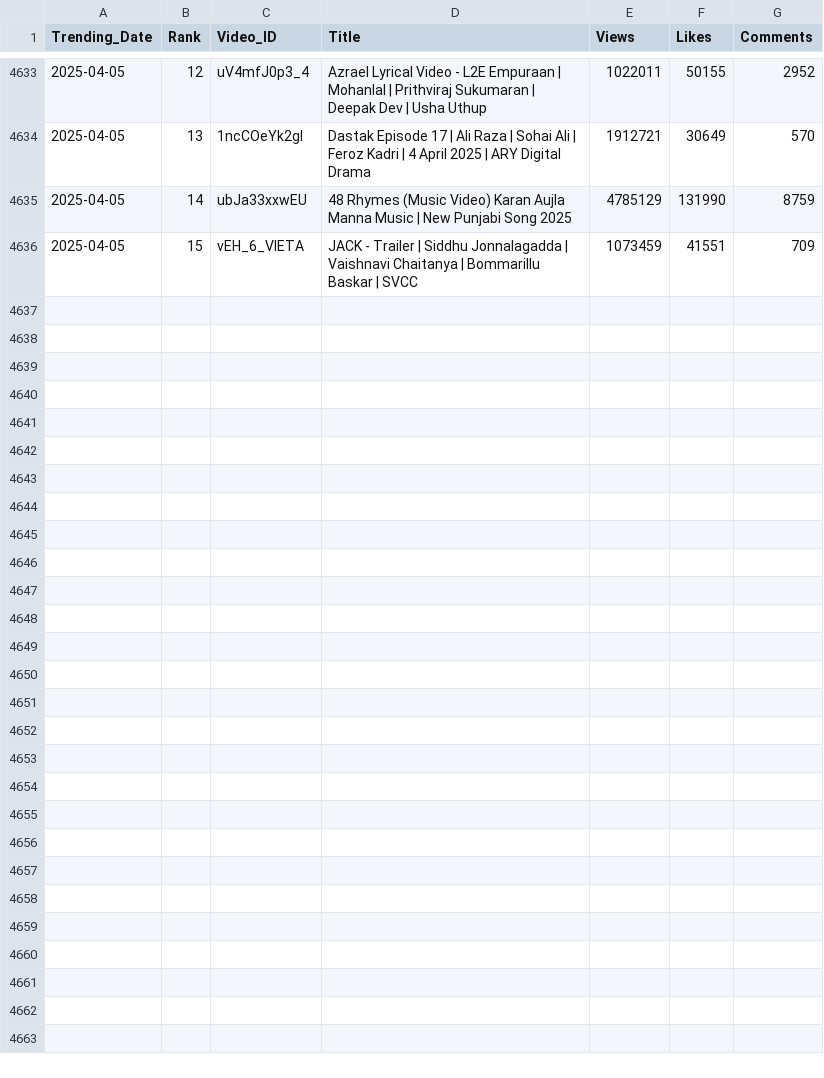
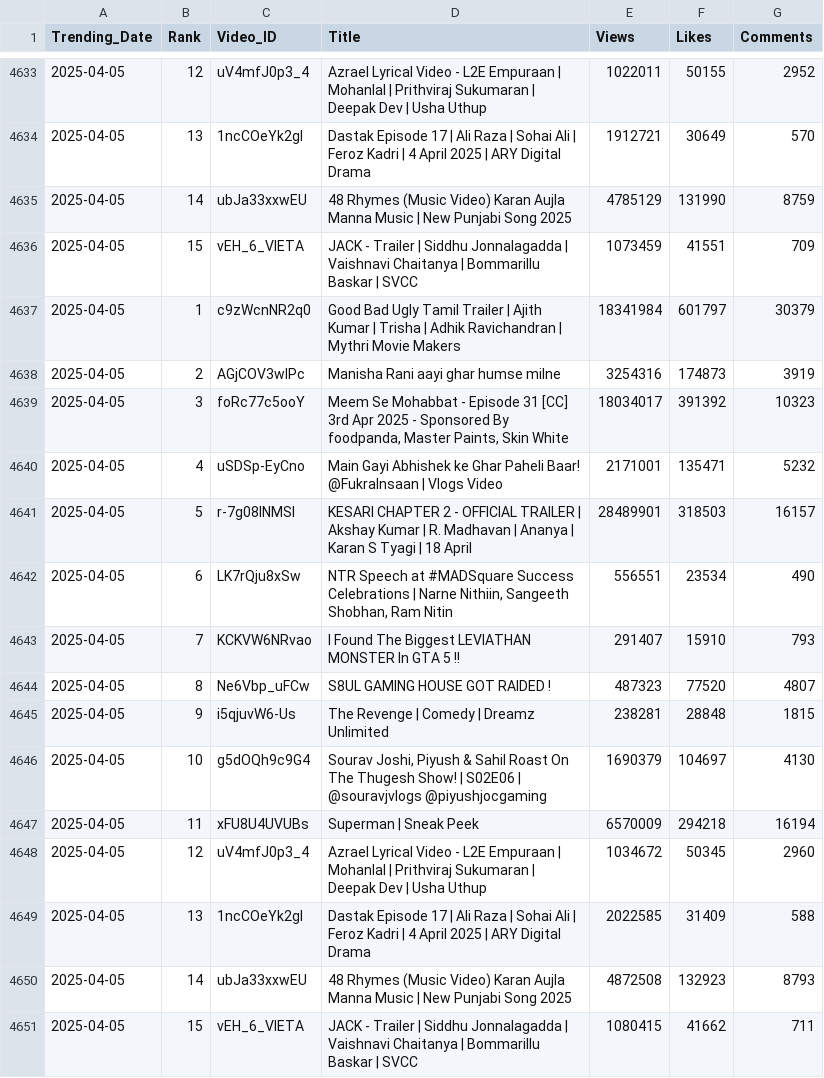
Before and after one commit to nandunanofficial/Youtube_Data_Collection, a CSV file: trending_videos.csv, drawn as a sheet; only a part is shown, gaps mark what is left out.

```diff
--- a/trending_videos.csv
+++ b/trending_videos.csv
@@ -4636 +4636,16 @@ Trending_Date,Rank,Video_ID,Title,Views,Likes,Comments
 2025-04-05,15,vEH_6_VlETA,JACK - Trailer | Siddhu Jonnalagadda | Vaishnavi Chaitanya | Bommarillu Baskar | SVCC,1073459,41551,709
+2025-04-05,1,c9zWcnNR2q0,Good Bad Ugly Tamil Trailer | Ajith Kumar | Trisha | Adhik Ravichandran | Mythri Movie Makers,18341984,601797,30379
+2025-04-05,2,AGjCOV3wIPc,Manisha Rani aayi ghar humse milne,3254316,174873,3919
+2025-04-05,3,foRc77c5ooY,"Meem Se Mohabbat - Episode 31 [CC] 3rd Apr 2025 - Sponsored By foodpanda, Master Paints, Skin White",18034017,391392,10323
+2025-04-05,4,uSDSp-EyCno,Main Gayi Abhishek ke Ghar Paheli Baar! @FukraInsaan |  Vlogs Video,2171001,135471,5232
+2025-04-05,5,r-7g08INMSI,KESARI CHAPTER 2 - OFFICIAL TRAILER | Akshay Kumar | R. Madhavan | Ananya | Karan S Tyagi | 18 April,28489901,318503,16157
+2025-04-05,6,LK7rQju8xSw,"NTR Speech at #MADSquare Success Celebrations | Narne Nithiin, Sangeeth Shobhan, Ram Nitin",556551,23534,490
+2025-04-05,7,KCKVW6NRvao,I Found The Biggest LEVIATHAN MONSTER In GTA 5 !!,291407,15910,793
+2025-04-05,8,Ne6Vbp_uFCw,S8UL GAMING HOUSE GOT RAIDED !,487323,77520,4807
+2025-04-05,9,i5qjuvW6-Us,The Revenge | Comedy | Dreamz Unlimited,238281,28848,1815
+2025-04-05,10,g5dOQh9c9G4,"Sourav Joshi, Piyush & Sahil Roast On The Thugesh Show! | S02E06 | @souravjvlogs @piyushjocgaming",1690379,104697,4130
+2025-04-05,11,xFU8U4UVUBs,Superman | Sneak Peek,6570009,294218,16194
+2025-04-05,12,uV4mfJ0p3_4,Azrael Lyrical Video - L2E Empuraan | Mohanlal | Prithviraj Sukumaran | Deepak Dev | Usha Uthup,1034672,50345,2960
+2025-04-05,13,1ncCOeYk2gI,Dastak Episode 17 | Ali Raza | Sohai Ali | Feroz Kadri | 4 April 2025 | ARY Digital Drama,2022585,31409,588
+2025-04-05,14,ubJa33xxwEU,48 Rhymes (Music Video) Karan Aujla  Manna Music | New Punjabi Song 2025,4872508,132923,8793
+2025-04-05,15,vEH_6_VlETA,JACK - Trailer | Siddhu Jonnalagadda | Vaishnavi Chaitanya | Bommarillu Baskar | SVCC,1080415,41662,711
```
